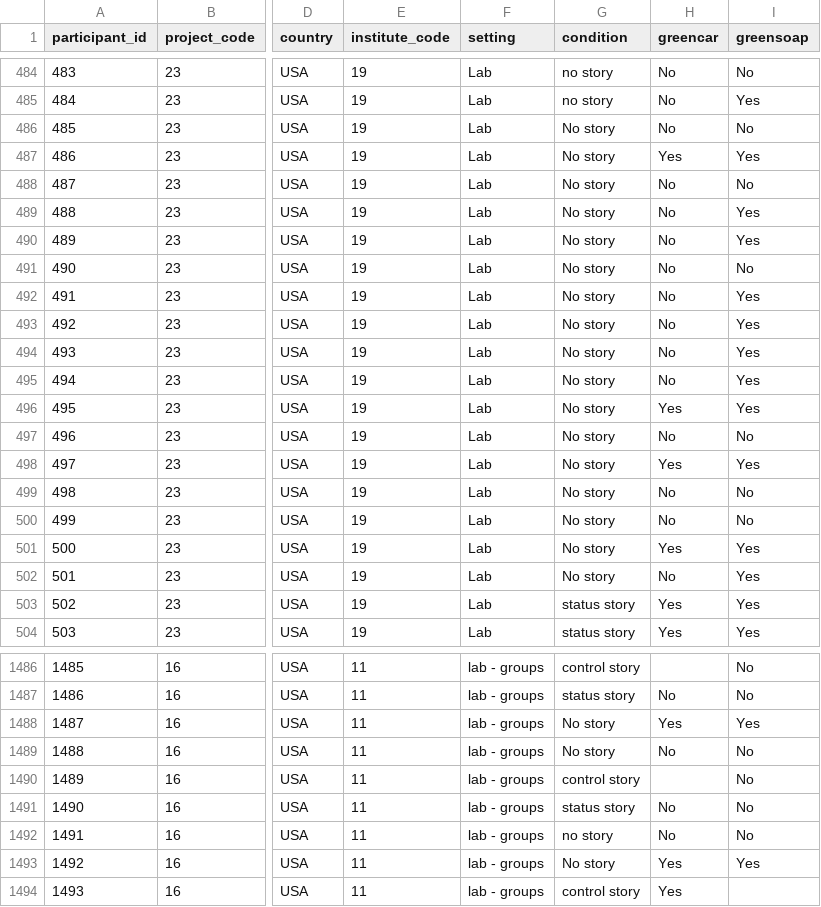
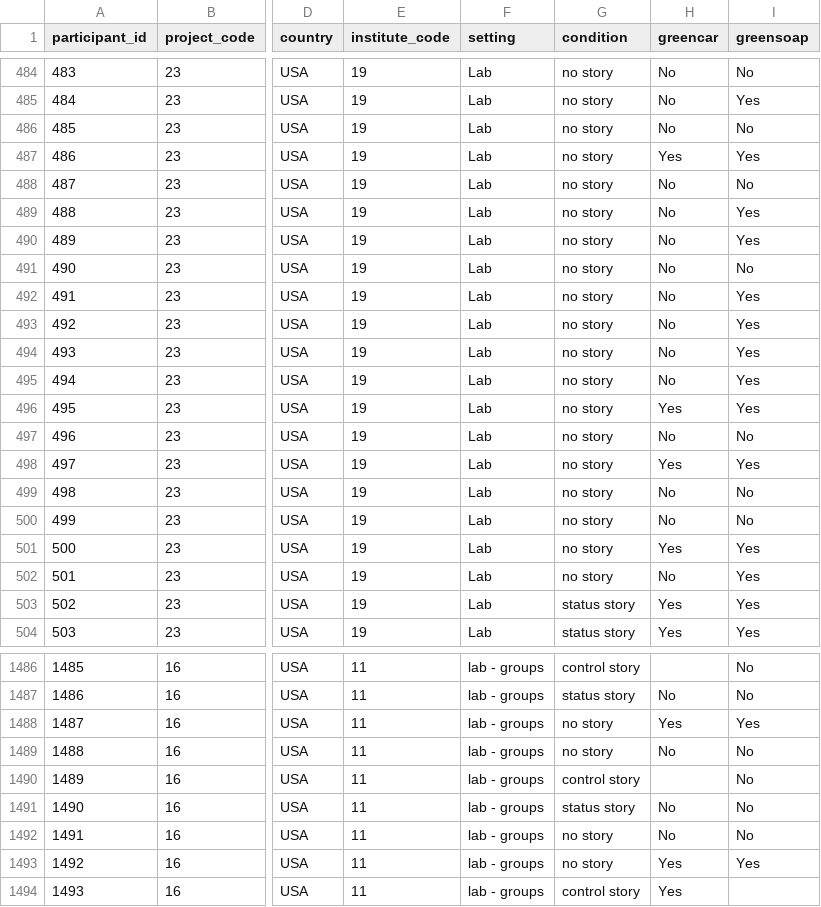
Before and after one commit to CREP-Pyschology/crep_griskevicius, a CSV file: All data without extension variables.csv, drawn as a sheet; only a part is shown, gaps mark what is left out; the diff covers the shown part only; the diff names each change by its address in the sheet, - before the commit and + after, or states it on an @@ line.

```diff
--- a/All data without extension variables.csv
+++ b/All data without extension variables.csv
-G486:G502 (condition): No story
+G486:G502 (condition): no story
-G1488:G1489 (condition): No story
+G1488:G1489 (condition): no story
-G1493 (condition): No story
+G1493 (condition): no story
```
Also changed, not shown: 112 edited cells elsewhere in this file.
